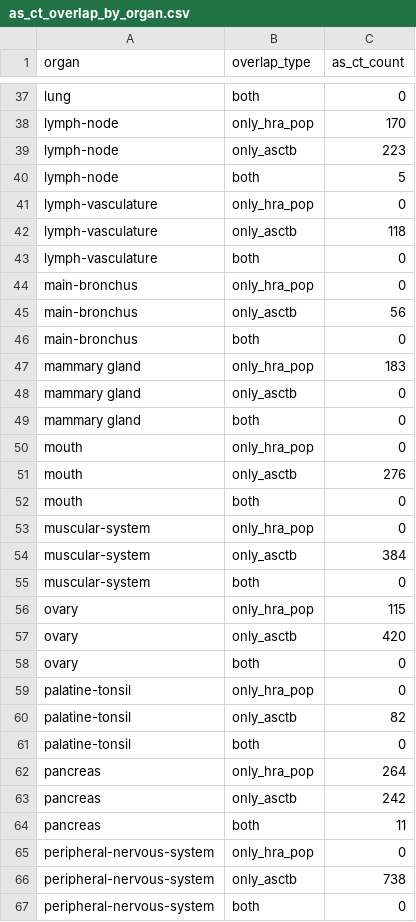
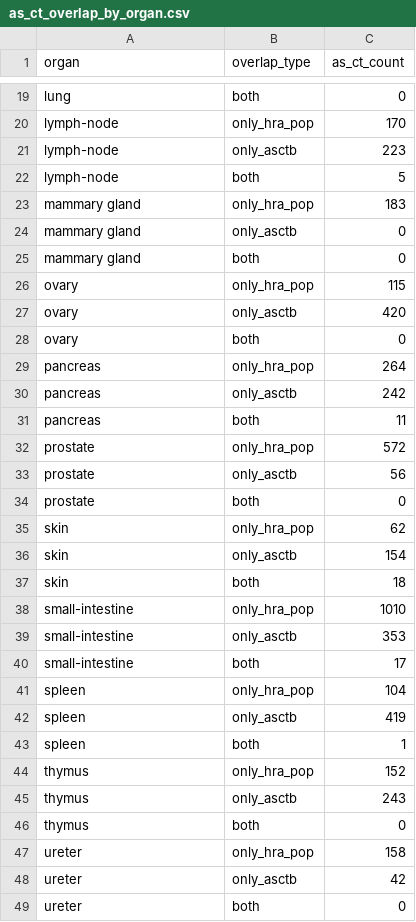
Before and after one commit to cns-iu/hra-pop-notebooks, a CSV file: asctb-vs-hra-pop/output/as_ct_overlap_by_organ.csv, drawn as a sheet; only a part is shown, gaps mark what is left out; the shorter side is filled out with more unchanged rows; the diff covers the shown part only.

```diff
--- a/asctb-vs-hra-pop/output/as_ct_overlap_by_organ.csv
+++ b/asctb-vs-hra-pop/output/as_ct_overlap_by_organ.csv
@@ -40,8 +22,2 @@ lymph-node,only_asctb,223
 lymph-node,both,5
-lymph-vasculature,only_hra_pop,0
-lymph-vasculature,only_asctb,118
-lymph-vasculature,both,0
-main-bronchus,only_hra_pop,0
-main-bronchus,only_asctb,56
-main-bronchus,both,0
 mammary gland,only_hra_pop,183
@@ -49,8 +25,2 @@ mammary gland,only_asctb,0
 mammary gland,both,0
-mouth,only_hra_pop,0
-mouth,only_asctb,276
-mouth,both,0
-muscular-system,only_hra_pop,0
-muscular-system,only_asctb,384
-muscular-system,both,0
 ovary,only_hra_pop,115
@@ -58,5 +28,2 @@ ovary,only_asctb,420
 ovary,both,0
-palatine-tonsil,only_hra_pop,0
-palatine-tonsil,only_asctb,82
-palatine-tonsil,both,0
 pancreas,only_hra_pop,264
@@ -64,4 +31 @@ pancreas,only_asctb,242
 pancreas,both,11
-peripheral-nervous-system,only_hra_pop,0
-peripheral-nervous-system,only_asctb,738
-peripheral-nervous-system,both,0
```
Also changed, not shown: 30 removed rows elsewhere in this file, 2 other files.
